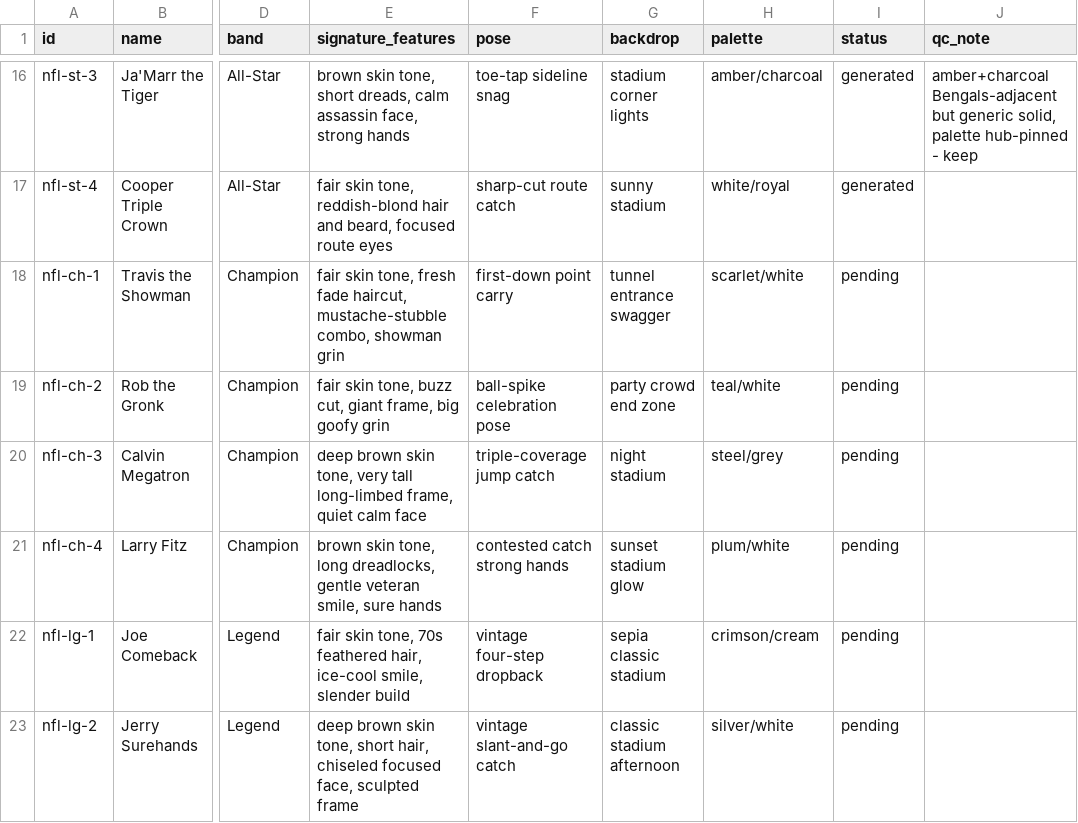
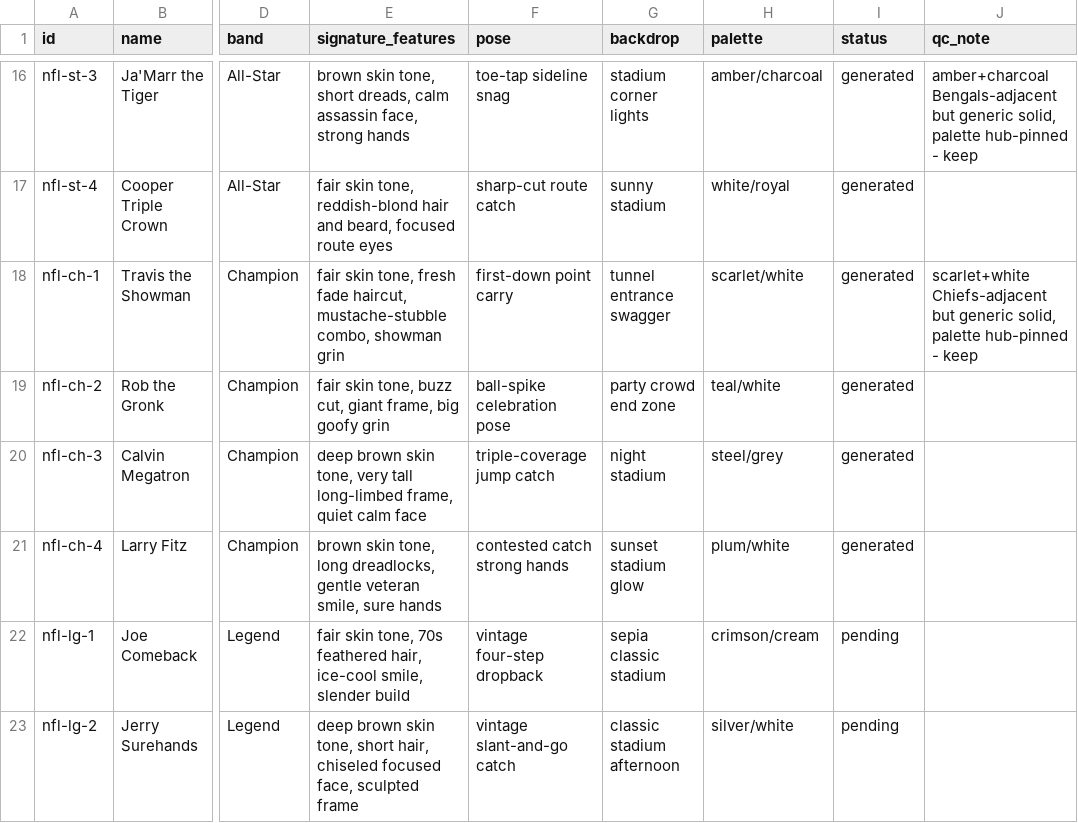
Before and after one commit to yelnurk123/sports-cards-factory, a CSV file: manifests/manifest-nfl.csv, drawn as a sheet; only a part is shown, gaps mark what is left out; the diff names each change by its address in the sheet, - before the commit and + after, or states it on an @@ line.

Commit message:
laneC: champion pack (4 cards)

```diff
--- a/manifests/manifest-nfl.csv
+++ b/manifests/manifest-nfl.csv
-I18:I21 (status): pending
+I18:I21 (status): generated
-J18 (qc_note): (empty)
+J18 (qc_note): scarlet+white Chiefs-adjacent but generic solid, palette hub-pinned - keep
```
Also changed, not shown: 5 other files.
